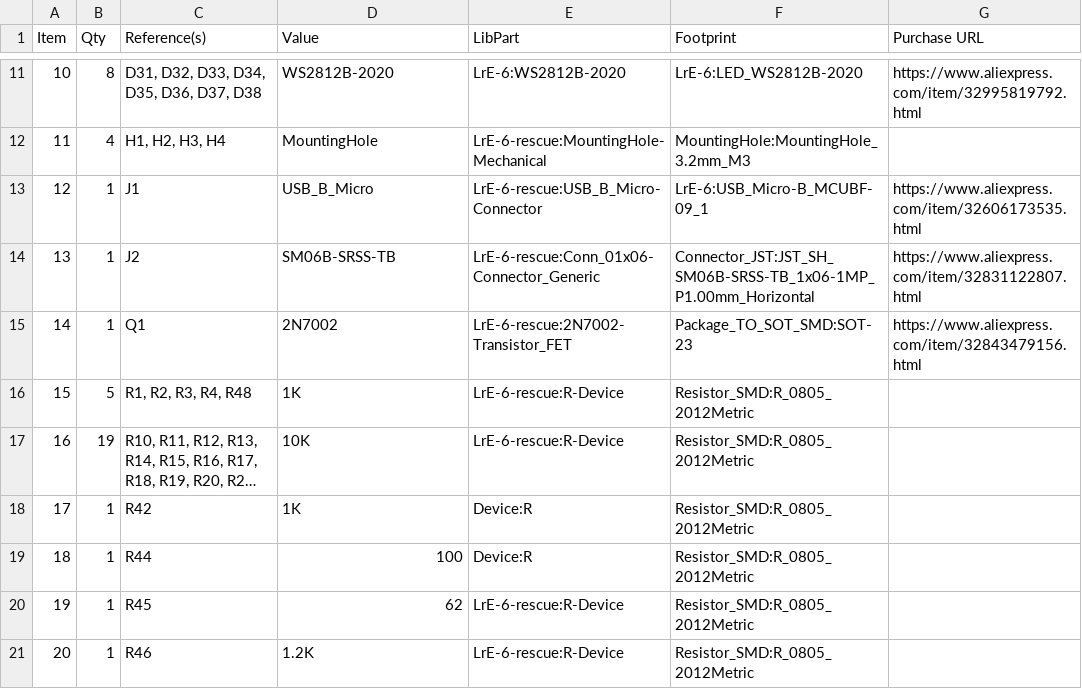
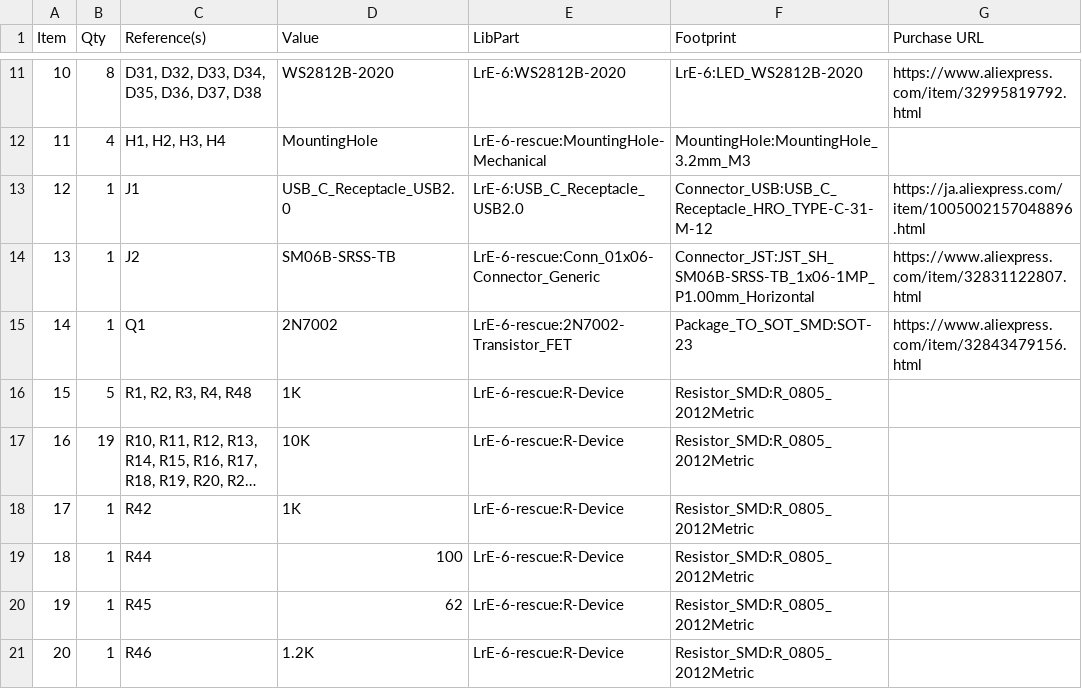
Before and after one commit to remov-b4-flight/LrTMAX, a CSV file: LrTMAX.4lpb/LrTMAX.BOM.csv, drawn as a sheet; only a part is shown, gaps mark what is left out; long unchanged cells end in …; the diff names each change by its address in the sheet, - before the commit and + after, or states it on an @@ line.

```diff
--- a/LrTMAX.4lpb/LrTMAX.BOM.csv
+++ b/LrTMAX.4lpb/LrTMAX.BOM.csv
-D13 (Value): USB_B_Micro
+D13 (Value): USB_C_Receptacle_USB2.0
-E13 (LibPart): LrE-6-rescue:USB_B_Micro-Connector
+E13 (LibPart): LrE-6:USB_C_Receptacle_USB2.0
-F13 (Footprint): LrE-6:USB_Micro-B_MCUBF-09_1
+F13 (Footprint): Connector_USB:USB_C_Receptacle_HRO_TYPE-C-31-M-12
-G13 (Purchase URL): https://www.aliexpress.com/item/32606173535.html
+G13 (Purchase URL): https://ja.aliexpress.com/item/1005002157048896.html
-E18:E19 (LibPart): Device:R
+E18:E19 (LibPart): LrE-6-rescue:R-Device
```
Also changed, not shown: 11 other files.
